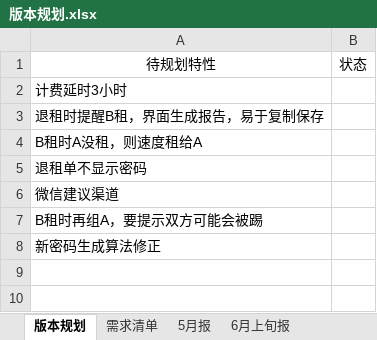
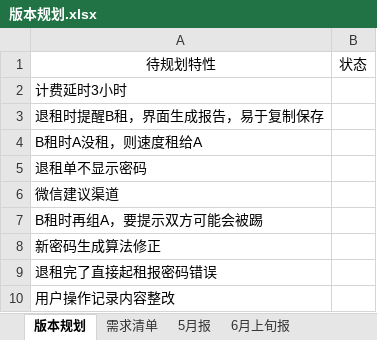
Before and after one commit to fomjar/ski, an Excel workbook: doc/平台/版本规划.xlsx, sheet 版本规划, drawn as a sheet; values as stored, in another font and other column widths than the file's, no borders; the diff names each change by its address in the sheet, - before the commit and + after, or states it on an @@ line.

```diff
--- a/doc/平台/版本规划.xlsx (sheet 版本规划)
+++ b/doc/平台/版本规划.xlsx (sheet 版本规划)
+row 9: 退租完了直接起租报密码错误
+row 10: 用户操作记录内容整改
```
Also changed, not shown: sheet 需求清单, other sheet tabs, hidden cells, doc/公共/报销记录.xlsx, 33 other files.
